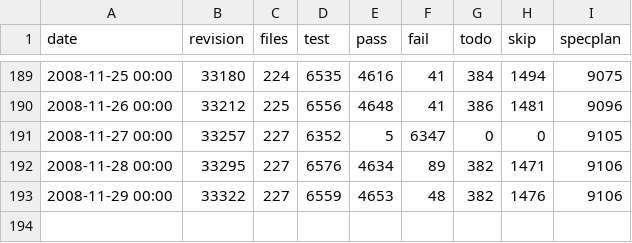
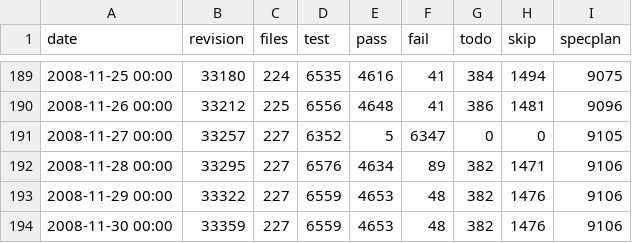
Before and after one commit to rakudo/rakudo, a CSV file: docs/spectest-progress.csv, drawn as a sheet; only a part is shown, gaps mark what is left out.

Commit message:
[rakudo]: spectest-progress.csv update: 227 files, 4653 passing, 48 failing
git-svn-id: http://svn.perl.org/parrot/trunk/languages/perl6@33370 d31e2699-5ff4-0310-a27c-f18f2fbe73fe

```diff
--- a/docs/spectest-progress.csv
+++ b/docs/spectest-progress.csv
@@ -193 +193,2 @@
 "2008-11-29 00:00",33322,227,6559,4653,48,382,1476,9106
+"2008-11-30 00:00",33359,227,6559,4653,48,382,1476,9106
```
